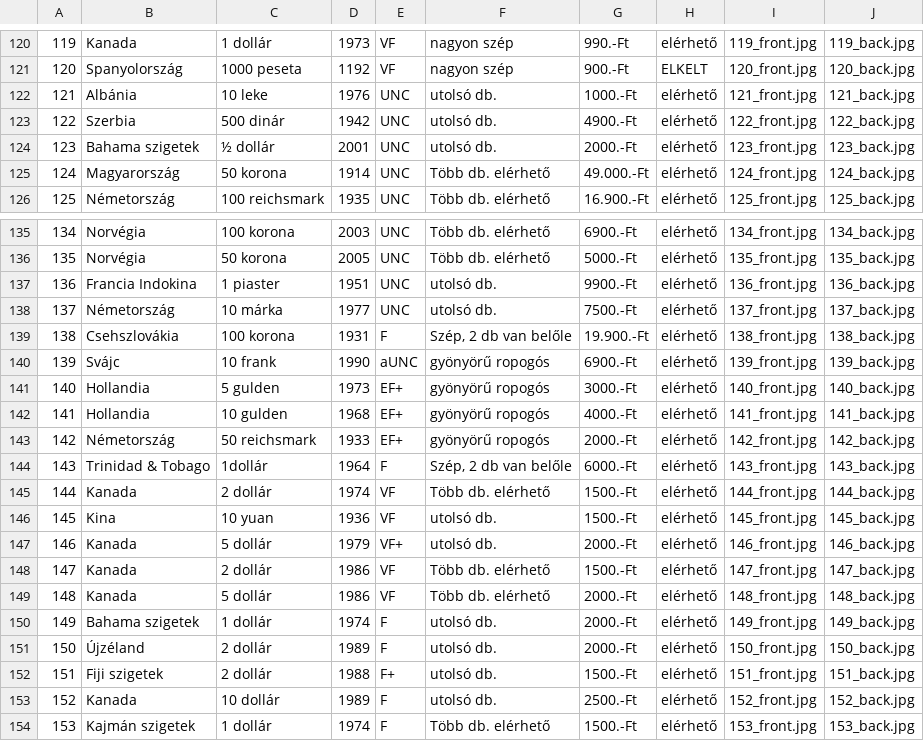
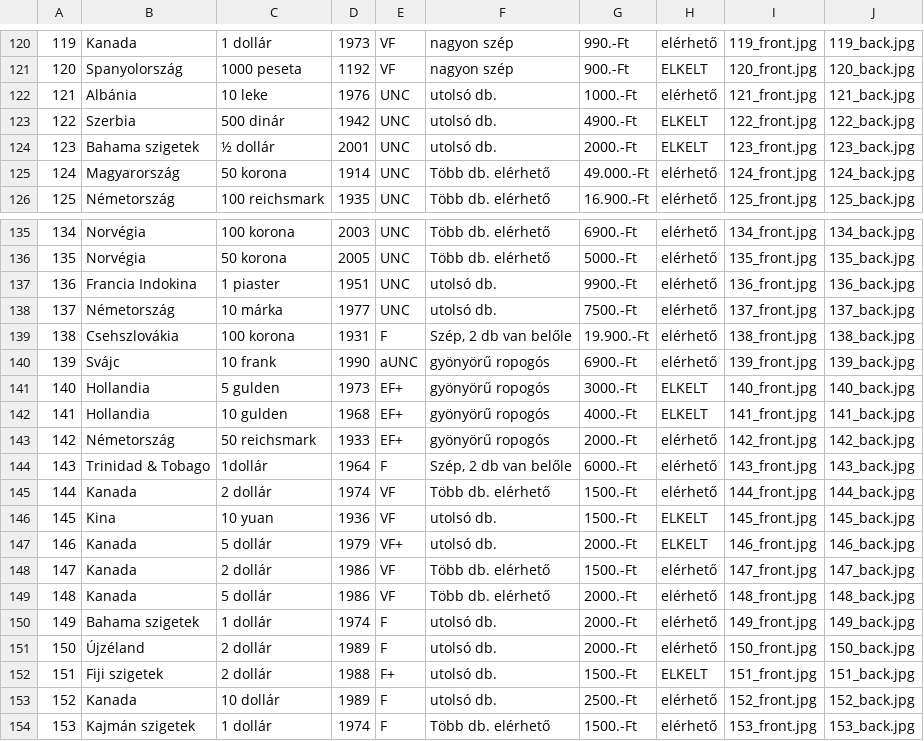
Before and after one commit to KRIPO381/Bankjegyek, a CSV file: bankjegyek.csv, drawn as a sheet; only a part is shown, gaps mark what is left out.

Commit message:
Add files via upload

```diff
--- a/bankjegyek.csv
+++ b/bankjegyek.csv
@@ -122,4 +122,4 @@
 121;Albánia;10 leke;1976;UNC;utolsó db.;1000.-Ft;elérhető;121_front.jpg;121_back.jpg
-122;Szerbia;500 dinár;1942;UNC;utolsó db.;4900.-Ft;elérhető;122_front.jpg;122_back.jpg
-123;Bahama szigetek;½ dollár;2001;UNC;utolsó db.;2000.-Ft;elérhető;123_front.jpg;123_back.jpg
+122;Szerbia;500 dinár;1942;UNC;utolsó db.;4900.-Ft;ELKELT;122_front.jpg;122_back.jpg
+123;Bahama szigetek;½ dollár;2001;UNC;utolsó db.;2000.-Ft;ELKELT;123_front.jpg;123_back.jpg
 124;Magyarország;50 korona;1914;UNC;Több db. elérhető;49.000.-Ft;elérhető;124_front.jpg;124_back.jpg
@@ -140,4 +140,4 @@
 139;Svájc;10 frank;1990;aUNC;gyönyörű ropogós;6900.-Ft;elérhető;139_front.jpg;139_back.jpg
-140;Hollandia;5 gulden;1973;EF+;gyönyörű ropogós;3000.-Ft;elérhető;140_front.jpg;140_back.jpg
-141;Hollandia;10 gulden;1968;EF+;gyönyörű ropogós;4000.-Ft;elérhető;141_front.jpg;141_back.jpg
+140;Hollandia;5 gulden;1973;EF+;gyönyörű ropogós;3000.-Ft;ELKELT;140_front.jpg;140_back.jpg
+141;Hollandia;10 gulden;1968;EF+;gyönyörű ropogós;4000.-Ft;ELKELT;141_front.jpg;141_back.jpg
 142;Németország;50 reichsmark;1933;EF+;gyönyörű ropogós;2000.-Ft;elérhető;142_front.jpg;142_back.jpg
@@ -145,4 +145,4 @@
 144;Kanada;2 dollár;1974;VF;Több db. elérhető;1500.-Ft;elérhető;144_front.jpg;144_back.jpg
-145;Kina;10 yuan;1936;VF;utolsó db.;1500.-Ft;elérhető;145_front.jpg;145_back.jpg
-146;Kanada;5 dollár;1979;VF+;utolsó db.;2000.-Ft;elérhető;146_front.jpg;146_back.jpg
+145;Kina;10 yuan;1936;VF;utolsó db.;1500.-Ft;ELKELT;145_front.jpg;145_back.jpg
+146;Kanada;5 dollár;1979;VF+;utolsó db.;2000.-Ft;ELKELT;146_front.jpg;146_back.jpg
 147;Kanada;2 dollár;1986;VF;Több db. elérhető;1500.-Ft;elérhető;147_front.jpg;147_back.jpg
@@ -151,3 +151,3 @@
 150;Újzéland;2 dollár;1989;F;utolsó db.;2000.-Ft;elérhető;150_front.jpg;150_back.jpg
-151;Fiji szigetek;2 dollár;1988;F+;utolsó db.;1500.-Ft;elérhető;151_front.jpg;151_back.jpg
+151;Fiji szigetek;2 dollár;1988;F+;utolsó db.;1500.-Ft;ELKELT;151_front.jpg;151_back.jpg
 152;Kanada;10 dollár;1989;F;utolsó db.;2500.-Ft;elérhető;152_front.jpg;152_back.jpg
```
